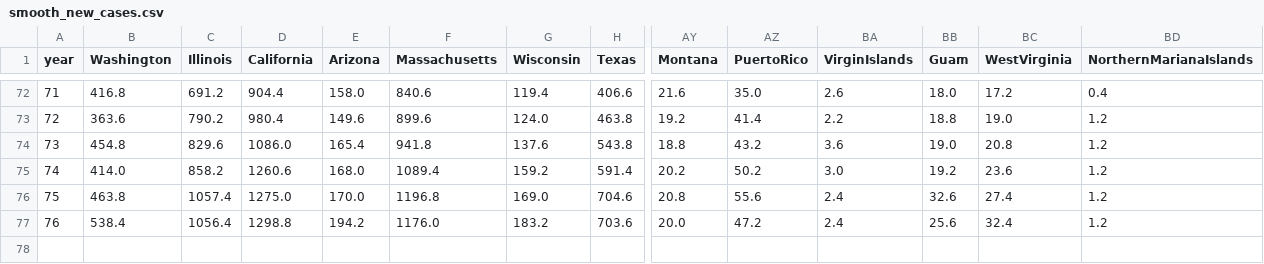
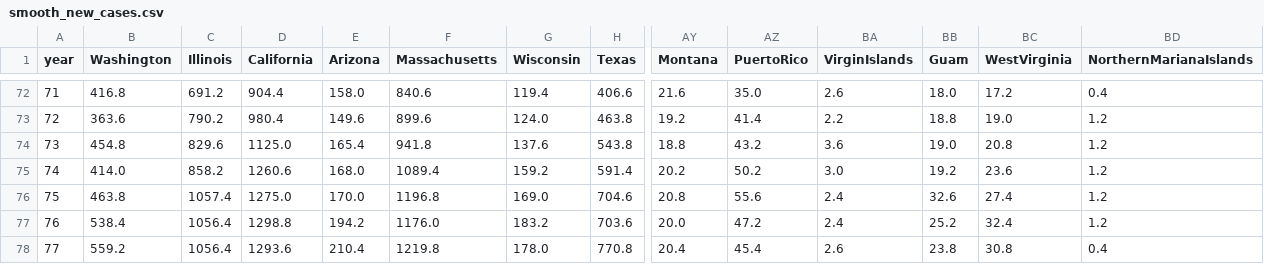
Before and after one commit to mattjgally/corona, a CSV file: smooth_new_cases.csv, drawn as a sheet; only a part is shown, gaps mark what is left out; rows hold the shown columns only; the diff names each change by its address in the sheet, - before the commit and + after, or states it on an @@ line.

```diff
--- a/smooth_new_cases.csv
+++ b/smooth_new_cases.csv
-D74 (California): 1086.0
+D74 (California): 1125.0
-BB77 (Guam): 25.6
+BB77 (Guam): 25.2
+row 78: 77 | 559.2 | 1056.4 | 1293.6 | 210.4 | 1219.8 | 178.0 | 770.8 | 20.4 | 45.4 | 2.6 | 23.8 | 30.8 | 0.4
```
Also changed, not shown: new_cases.csv, new_deaths.csv, 3 other files.
